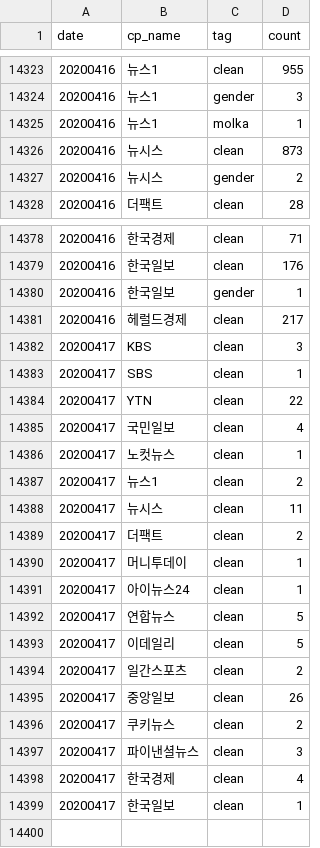
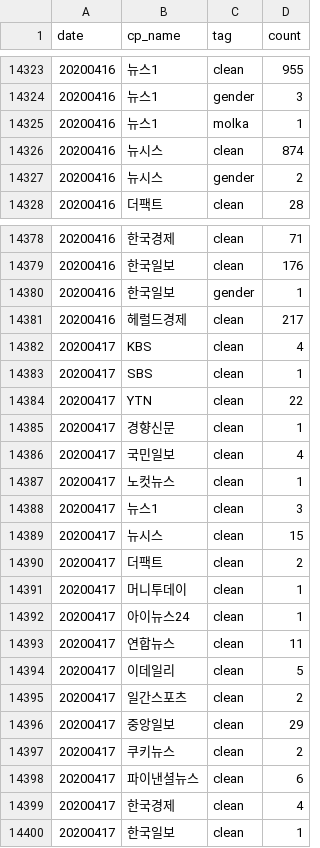
Before and after one commit to newshunter12/done-it-again, a CSV file: _data/stats.csv, drawn as a sheet; only a part is shown, gaps mark what is left out.

```diff
--- a/_data/stats.csv
+++ b/_data/stats.csv
@@ -14325,3 +14325,3 @@ date,cp_name,tag,count
 20200416,뉴스1,molka,1
-20200416,뉴시스,clean,873
+20200416,뉴시스,clean,874
 20200416,뉴시스,gender,2
@@ -14381,9 +14381,10 @@ date,cp_name,tag,count
 20200416,헤럴드경제,clean,217
-20200417,KBS,clean,3
+20200417,KBS,clean,4
 20200417,SBS,clean,1
 20200417,YTN,clean,22
+20200417,경향신문,clean,1
 20200417,국민일보,clean,4
 20200417,노컷뉴스,clean,1
-20200417,뉴스1,clean,2
-20200417,뉴시스,clean,11
+20200417,뉴스1,clean,3
+20200417,뉴시스,clean,15
 20200417,더팩트,clean,2
@@ -14391,8 +14392,8 @@ date,cp_name,tag,count
 20200417,아이뉴스24,clean,1
-20200417,연합뉴스,clean,5
+20200417,연합뉴스,clean,11
 20200417,이데일리,clean,5
 20200417,일간스포츠,clean,2
-20200417,중앙일보,clean,26
+20200417,중앙일보,clean,29
 20200417,쿠키뉴스,clean,2
-20200417,파이낸셜뉴스,clean,3
+20200417,파이낸셜뉴스,clean,6
 20200417,한국경제,clean,4
```
Also changed, not shown: _data/stats_best_cps.csv, _data/stats_daily.csv, 1 other file.
